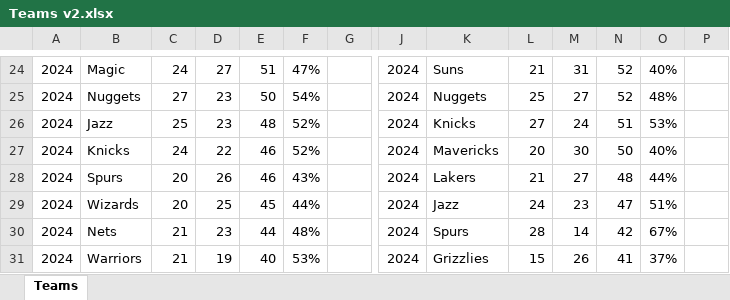
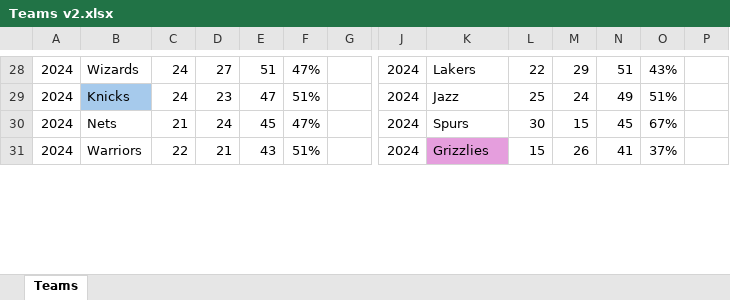
Before and after one commit to jakesjordan00/NBAdb, an Excel workbook: Reports/Teams v2.xlsx, sheet Teams, drawn as a sheet; only a part is shown, gaps mark what is left out; values as stored, in another font and other column widths than the file's, no borders; table styles not drawn; removed rows and columns are numbered as before the commit, all else as after; rows hold the shown columns only; the diff covers the shown part only; the diff names each change by its address in the sheet, - before the commit and + after, or states it on an @@ line.

```diff
--- a/Reports/Teams v2.xlsx (sheet Teams)
+++ b/Reports/Teams v2.xlsx (sheet Teams)
-B28: Magic
+B28: Wizards
-K28: Suns
+K28: Lakers
-L28: 21
+L28: 22
-M28: 31
+M28: 29
-N28: 52
+N28: 51
-O28: 40%
+O28: 43%
-row 25: 2024 | Nuggets | 27 | 23 | 50 | 54% |  | 2024 | Nuggets | 25 | 27 | 52 | 48%
-row 26: 2024 | Jazz | 25 | 23 | 48 | 52% |  | 2024 | Knicks | 27 | 24 | 51 | 53%
-row 27: 2024 | Knicks | 24 | 22 | 46 | 52% |  | 2024 | Mavericks | 20 | 30 | 50 | 40%
-row 28: 2024 | Spurs | 20 | 26 | 46 | 43% |  | 2024 | Lakers | 21 | 27 | 48 | 44%
-B29: Wizards
+B29: Knicks
-B29 fill: none
+B29 fill: #A6CAEC
-C29: 20
+C29: 24
-D29: 25
+D29: 23
-E29: 45
+E29: 47
-F29: 44%
+F29: 51%
-L29: 24
+L29: 25
-M29: 23
+M29: 24
-N29: 47
+N29: 49
-D30: 23
+D30: 24
-E30: 44
+E30: 45
-F30: 48%
+F30: 47%
-L30: 28
+L30: 30
-M30: 14
+M30: 15
-N30: 42
+N30: 45
-C31: 21
+C31: 22
-D31: 19
+D31: 21
-E31: 40
+E31: 43
-F31: 53%
+F31: 51%
-K31 fill: none
+K31 fill: #E59EDD
```
Also changed, not shown: 60 added rows, 56 removed rows, 10 moved rows, 502 edited cells and cell formats elsewhere in this sheet, formulas that keep their value, Reports/Players v2.xlsx, 7 other files.
